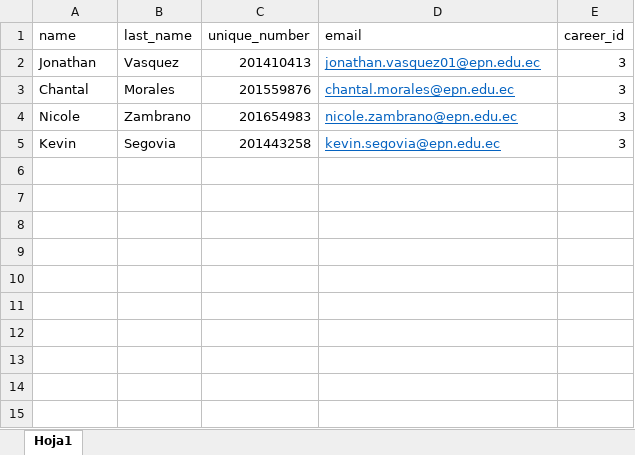
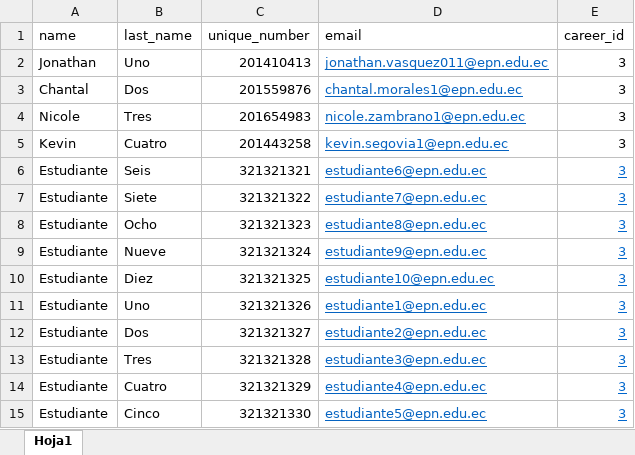
Before and after one commit to chalosalvador/titulacion-esfot-backend, an Excel workbook: public/files/estudiantes.xlsx, sheet Hoja1, drawn as a sheet; values as stored, in another font and other column widths than the file's, no borders; the diff names each change by its address in the sheet, - before the commit and + after, or states it on an @@ line.

```diff
--- a/public/files/estudiantes.xlsx (sheet Hoja1)
+++ b/public/files/estudiantes.xlsx (sheet Hoja1)
-B2 (last_name): Vasquez
+B2 (last_name): Uno
-D2 (email): jonathan.vasquez01@epn.edu.ec
+D2 (email): jonathan.vasquez011@epn.edu.ec
-B3 (last_name): Morales
+B3 (last_name): Dos
-D3 (email): chantal.morales@epn.edu.ec
+D3 (email): chantal.morales1@epn.edu.ec
-B4 (last_name): Zambrano
+B4 (last_name): Tres
-D4 (email): nicole.zambrano@epn.edu.ec
+D4 (email): nicole.zambrano1@epn.edu.ec
-B5 (last_name): Segovia
+B5 (last_name): Cuatro
-D5 (email): kevin.segovia@epn.edu.ec
+D5 (email): kevin.segovia1@epn.edu.ec
+row 6: Estudiante | Seis | 321321321 | estudiante6@epn.edu.ec | 3
+row 7: Estudiante | Siete | 321321322 | estudiante7@epn.edu.ec | 3
+row 8: Estudiante | Ocho | 321321323 | estudiante8@epn.edu.ec | 3
+row 9: Estudiante | Nueve | 321321324 | estudiante9@epn.edu.ec | 3
+row 10: Estudiante | Diez | 321321325 | estudiante10@epn.edu.ec | 3
+row 11: Estudiante | Uno | 321321326 | estudiante1@epn.edu.ec | 3
+row 12: Estudiante | Dos | 321321327 | estudiante2@epn.edu.ec | 3
+row 13: Estudiante | Tres | 321321328 | estudiante3@epn.edu.ec | 3
+row 14: Estudiante | Cuatro | 321321329 | estudiante4@epn.edu.ec | 3
+row 15: Estudiante | Cinco | 321321330 | estudiante5@epn.edu.ec | 3
```
Also changed, not shown: 8 other files.
